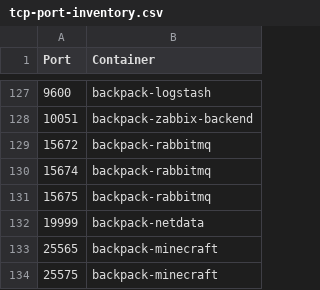
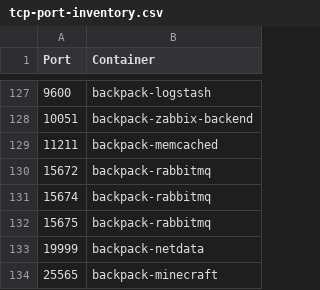
Before and after one commit to alexanderfefelov/docker-backpack, a CSV file: doc/tcp-port-inventory.csv, drawn as a sheet; only a part is shown, gaps mark what is left out; the shorter side is filled out with more unchanged rows; the diff names each change by its address in the sheet, - before the commit and + after, or states it on an @@ line.

Commit message:
Add memcached

```diff
--- a/doc/tcp-port-inventory.csv
+++ b/doc/tcp-port-inventory.csv
+row 129: 11211 | backpack-memcached
```
Also changed, not shown: 15 other files.
